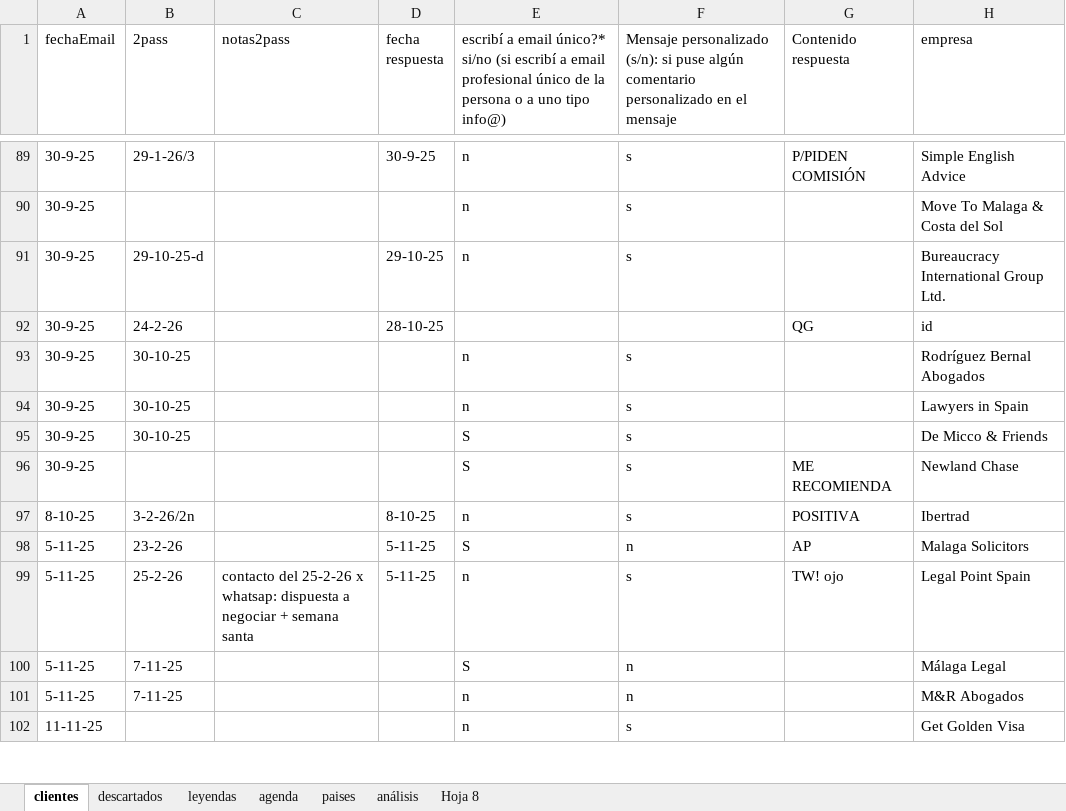
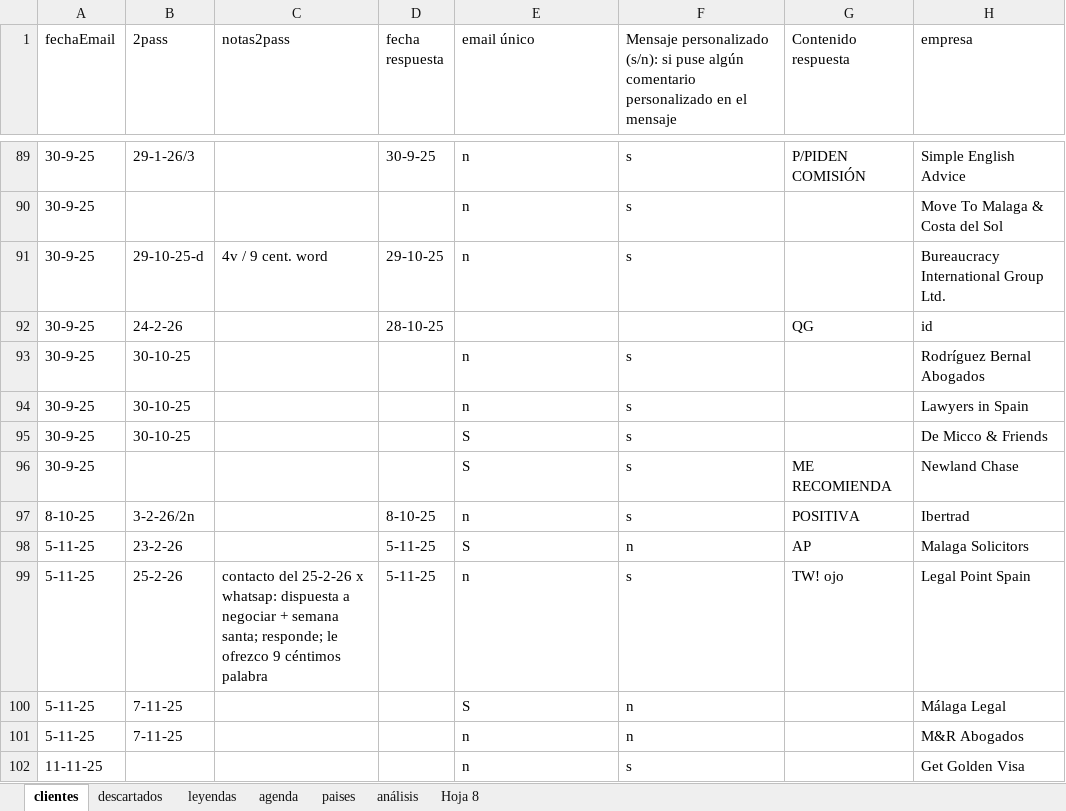
Before and after one commit to Rocio-bot/jurada, an Excel workbook: j-busqueda clientes/j-clientes-gle.xlsx, sheet clientes, drawn as a sheet; only a part is shown, gaps mark what is left out; values as stored, in another font and other column widths than the file's, no cell formats; the diff covers the shown part only; the diff names each change by its address in the sheet, - before the commit and + after, or states it on an @@ line.

```diff
--- a/j-busqueda clientes/j-clientes-gle.xlsx (sheet clientes)
+++ b/j-busqueda clientes/j-clientes-gle.xlsx (sheet clientes)
-E1: escribí a email único?* si/no (si escribí a email profesional único de la persona o a uno tipo info@)
+E1: email único
-C91 (notas2pass): (empty)
+C91 (notas2pass): 4v / 9 cent. word
-C99 (notas2pass): …+ semana santa
+C99 (notas2pass): …+ semana santa; responde; le ofrezco 9 céntimos palabra
```
Also changed, not shown: 10 added rows, 19 removed rows and 26 edited cells elsewhere in this sheet, sheet descartados, sheet leyendas, cell formats, hidden cells.
